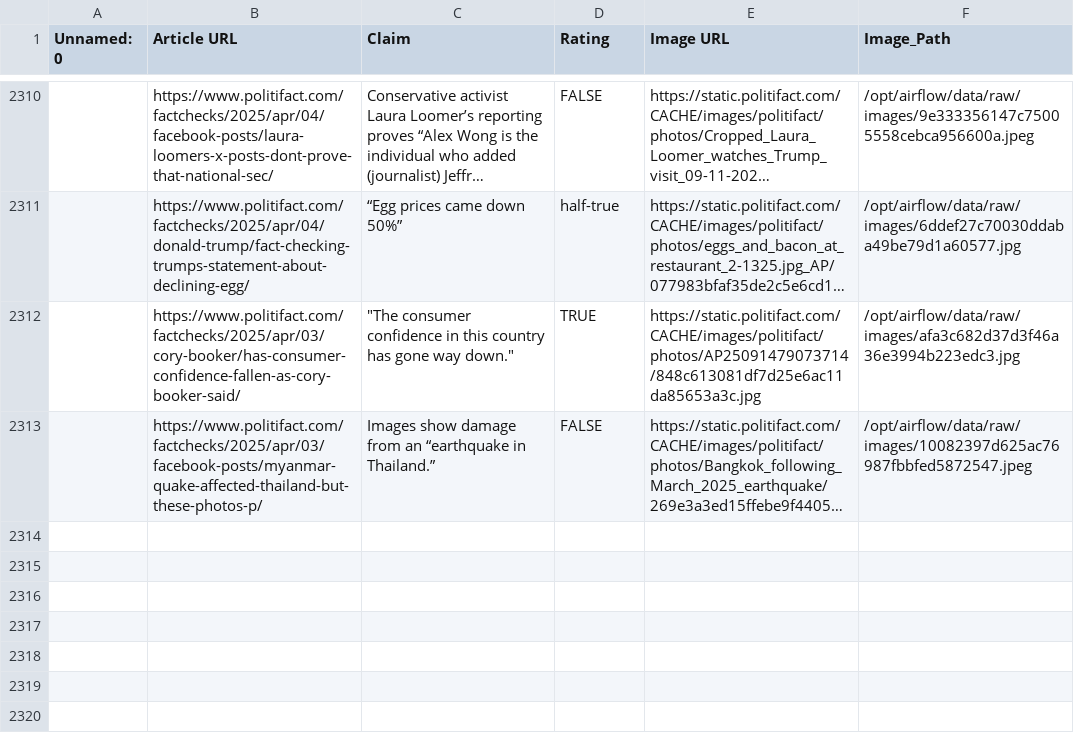
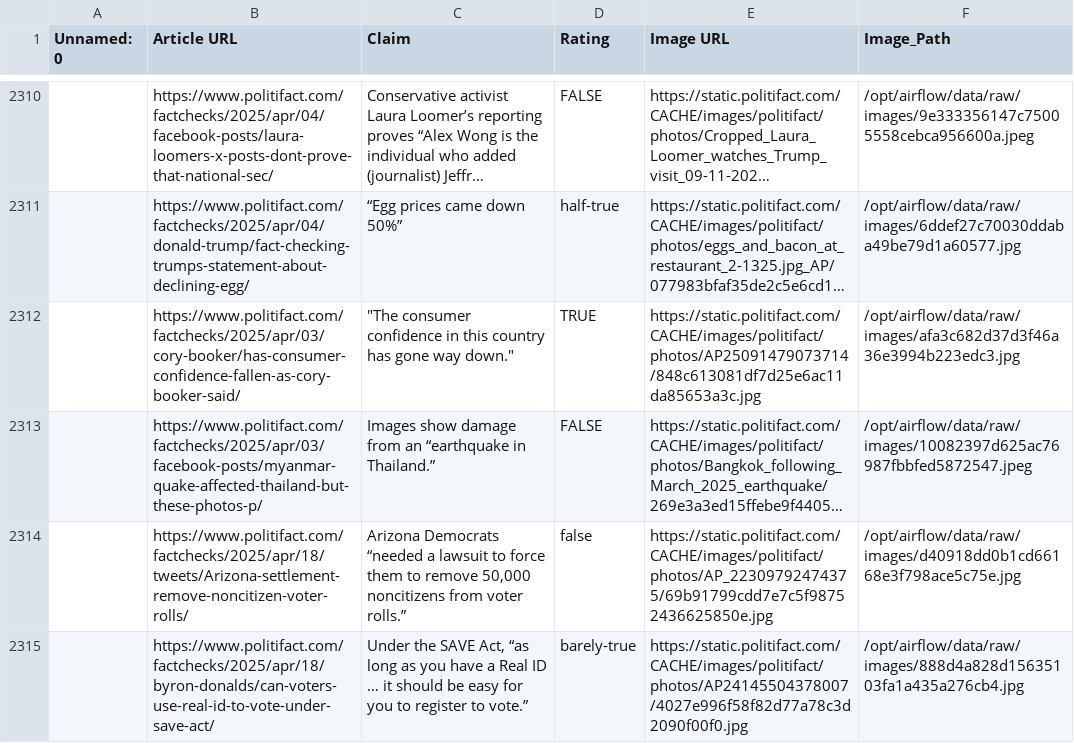
Before and after one commit to DSCI6051-team5-spring2025/Fake-News, a CSV file: airflow/data/raw/politifact_with_local_images.csv, drawn as a sheet; only a part is shown, gaps mark what is left out; long unchanged cells end in …; the diff names each change by its address in the sheet, - before the commit and + after, or states it on an @@ line.

```diff
--- a/airflow/data/raw/politifact_with_local_images.csv
+++ b/airflow/data/raw/politifact_with_local_images.csv
+row 2314:  | https://www.politifact.com/factchecks/2025/apr/18/tweets/Arizona-settlement-remove-noncitizen-voter-rolls/ | Arizona Democrats “needed a lawsuit to force them to remove 50,000 noncitizens from voter rolls.” | false | https://static.politifact.com/CACHE/images/politifact/photos/AP_22309792474375/69b91799cdd7e7c5f98752436625850e.jpg | /opt/airflow/data/raw/images/d40918dd0b1cd66168e3f798ace5c75e.jpg
+row 2315:  | https://www.politifact.com/factchecks/2025/apr/18/byron-donalds/can-voters-use-real-id-to-vote-under-save-act/ | Under the SAVE Act, “as long as you have a Real ID … it should be easy for you to register to vote.” | barely-true | https://static.politifact.com/CACHE/images/politifact/photos/AP24145504378007/4027e996f58f82d77a78c3d2090f00f0.jpg | /opt/airflow/data/raw/images/888d4a828d15635103fa1a435a276cb4.jpg
```
Also changed, not shown: 6 other files.
